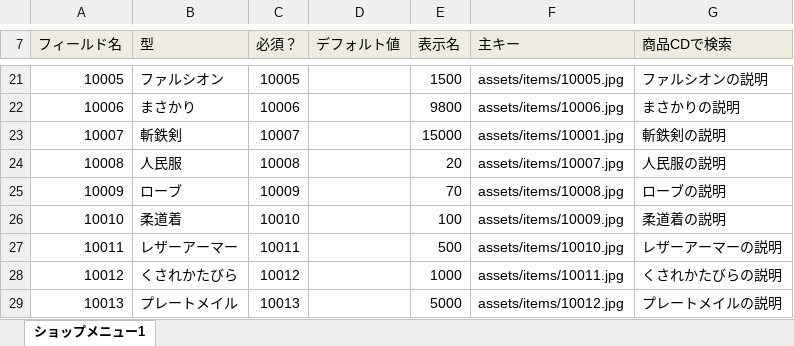
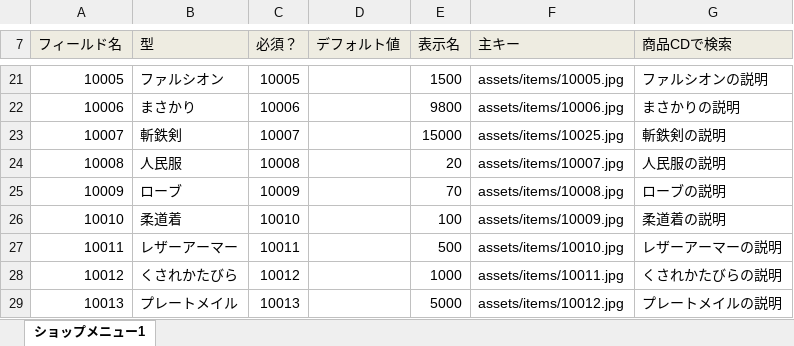
Before and after one commit to groovenauts/fontana_sample, an Excel workbook: app/seeds/shop.xlsx, sheet ショップメニュー1, drawn as a sheet; only a part is shown, gaps mark what is left out; values as stored, in another font and other column widths than the file's, no borders; the diff names each change by its address in the sheet, - before the commit and + after, or states it on an @@ line.

Commit message:
[SM][edit data] scenario_28

```diff
--- a/app/seeds/shop.xlsx (sheet ショップメニュー1)
+++ b/app/seeds/shop.xlsx (sheet ショップメニュー1)
-F23 (主キー): assets/items/10001.jpg
+F23 (主キー): assets/items/10025.jpg
```
